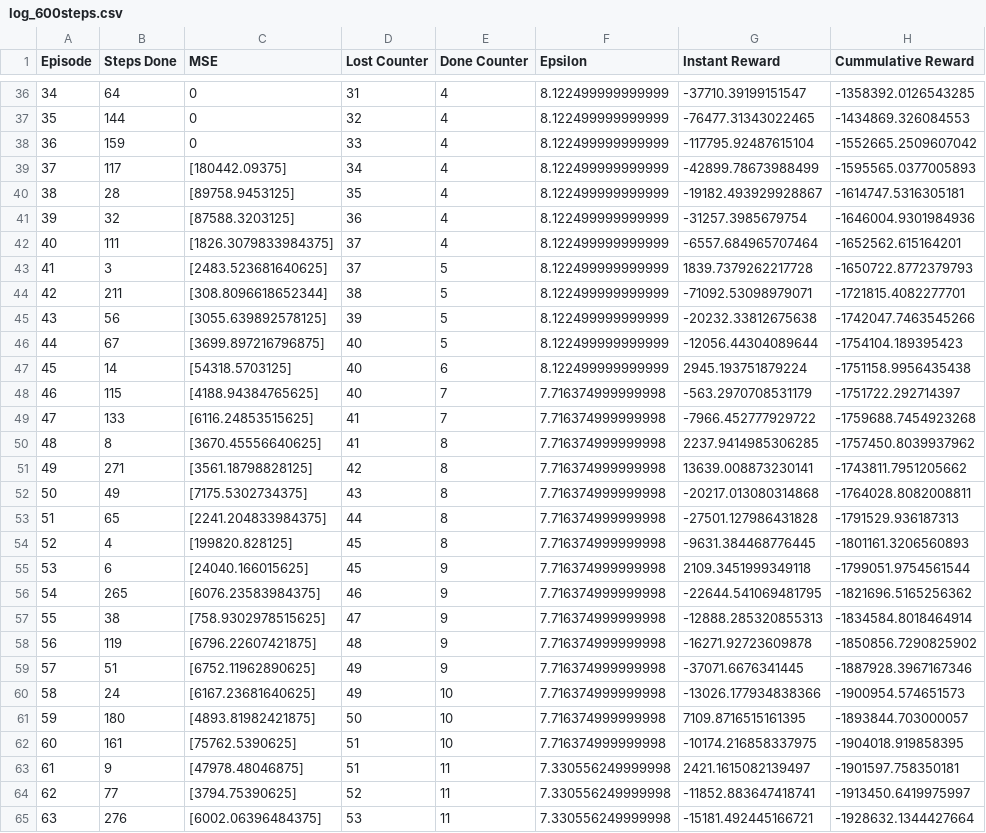
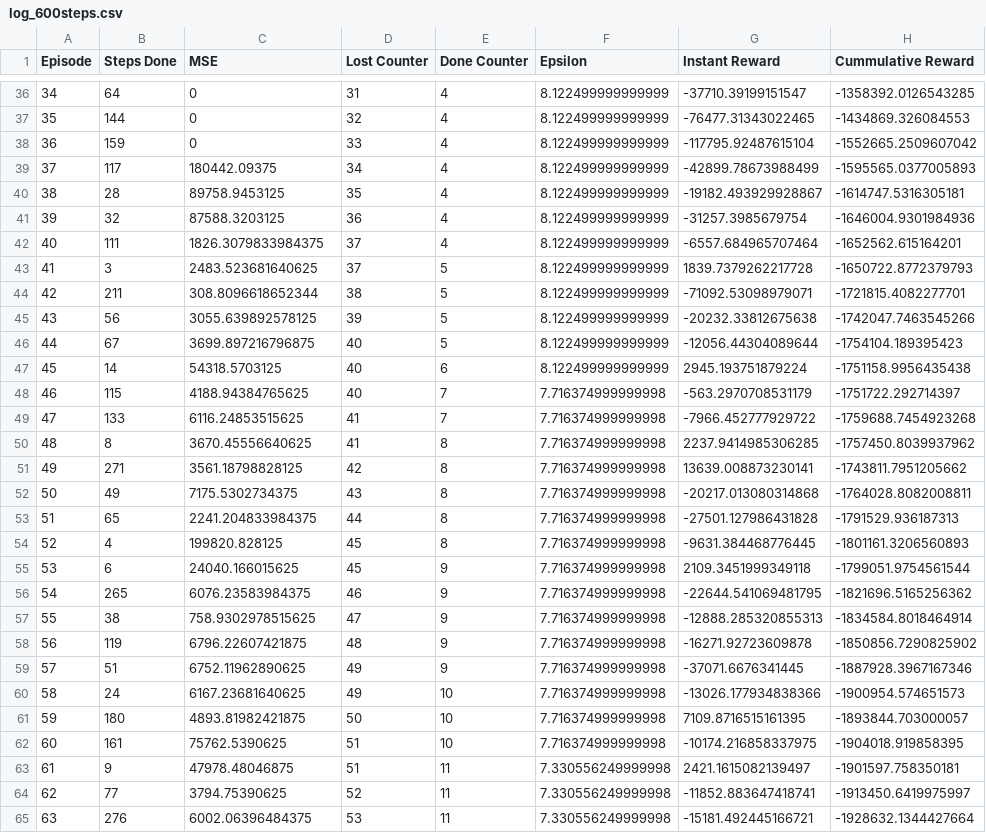
Before and after one commit to esperancaleonardo/LIA_Deep_Q_Learning, a CSV file: root/logs/log_600steps.csv, drawn as a sheet; only a part is shown, gaps mark what is left out; the diff covers the shown part only.

```diff
--- a/root/logs/log_600steps.csv
+++ b/root/logs/log_600steps.csv
@@ -38,28 +38,28 @@ Episode,Steps Done,MSE,Lost Counter,Done Counter,Epsilon,Instant Reward,Cummulat
 36,159,0,33,4,8.122499999999999,-117795.92487615104,-1552665.2509607042
-37,117,[180442.09375],34,4,8.122499999999999,-42899.78673988499,-1595565.0377005893
-38,28,[89758.9453125],35,4,8.122499999999999,-19182.493929928867,-1614747.5316305181
-39,32,[87588.3203125],36,4,8.122499999999999,-31257.3985679754,-1646004.9301984936
-40,111,[1826.3079833984375],37,4,8.122499999999999,-6557.684965707464,-1652562.615164201
-41,3,[2483.523681640625],37,5,8.122499999999999,1839.7379262217728,-1650722.8772379793
-42,211,[308.8096618652344],38,5,8.122499999999999,-71092.53098979071,-1721815.4082277701
-43,56,[3055.639892578125],39,5,8.122499999999999,-20232.33812675638,-1742047.7463545266
-44,67,[3699.897216796875],40,5,8.122499999999999,-12056.44304089644,-1754104.189395423
-45,14,[54318.5703125],40,6,8.122499999999999,2945.193751879224,-1751158.9956435438
-46,115,[4188.94384765625],40,7,7.716374999999998,-563.2970708531179,-1751722.292714397
-47,133,[6116.24853515625],41,7,7.716374999999998,-7966.452777929722,-1759688.7454923268
-48,8,[3670.45556640625],41,8,7.716374999999998,2237.9414985306285,-1757450.8039937962
-49,271,[3561.18798828125],42,8,7.716374999999998,13639.008873230141,-1743811.7951205662
-50,49,[7175.5302734375],43,8,7.716374999999998,-20217.013080314868,-1764028.8082008811
-51,65,[2241.204833984375],44,8,7.716374999999998,-27501.127986431828,-1791529.936187313
-52,4,[199820.828125],45,8,7.716374999999998,-9631.384468776445,-1801161.3206560893
-53,6,[24040.166015625],45,9,7.716374999999998,2109.3451999349118,-1799051.9754561544
-54,265,[6076.23583984375],46,9,7.716374999999998,-22644.541069481795,-1821696.5165256362
-55,38,[758.9302978515625],47,9,7.716374999999998,-12888.285320855313,-1834584.8018464914
-56,119,[6796.22607421875],48,9,7.716374999999998,-16271.92723609878,-1850856.7290825902
-57,51,[6752.11962890625],49,9,7.716374999999998,-37071.6676341445,-1887928.3967167346
-58,24,[6167.23681640625],49,10,7.716374999999998,-13026.177934838366,-1900954.574651573
-59,180,[4893.81982421875],50,10,7.716374999999998,7109.8716515161395,-1893844.703000057
-60,161,[75762.5390625],51,10,7.716374999999998,-10174.216858337975,-1904018.919858395
-61,9,[47978.48046875],51,11,7.330556249999998,2421.1615082139497,-1901597.758350181
-62,77,[3794.75390625],52,11,7.330556249999998,-11852.883647418741,-1913450.6419975997
-63,276,[6002.06396484375],53,11,7.330556249999998,-15181.492445166721,-1928632.1344427664
+37,117,180442.09375,34,4,8.122499999999999,-42899.78673988499,-1595565.0377005893
+38,28,89758.9453125,35,4,8.122499999999999,-19182.493929928867,-1614747.5316305181
+39,32,87588.3203125,36,4,8.122499999999999,-31257.3985679754,-1646004.9301984936
+40,111,1826.3079833984375,37,4,8.122499999999999,-6557.684965707464,-1652562.615164201
+41,3,2483.523681640625,37,5,8.122499999999999,1839.7379262217728,-1650722.8772379793
+42,211,308.8096618652344,38,5,8.122499999999999,-71092.53098979071,-1721815.4082277701
+43,56,3055.639892578125,39,5,8.122499999999999,-20232.33812675638,-1742047.7463545266
+44,67,3699.897216796875,40,5,8.122499999999999,-12056.44304089644,-1754104.189395423
+45,14,54318.5703125,40,6,8.122499999999999,2945.193751879224,-1751158.9956435438
+46,115,4188.94384765625,40,7,7.716374999999998,-563.2970708531179,-1751722.292714397
+47,133,6116.24853515625,41,7,7.716374999999998,-7966.452777929722,-1759688.7454923268
+48,8,3670.45556640625,41,8,7.716374999999998,2237.9414985306285,-1757450.8039937962
+49,271,3561.18798828125,42,8,7.716374999999998,13639.008873230141,-1743811.7951205662
+50,49,7175.5302734375,43,8,7.716374999999998,-20217.013080314868,-1764028.8082008811
+51,65,2241.204833984375,44,8,7.716374999999998,-27501.127986431828,-1791529.936187313
+52,4,199820.828125,45,8,7.716374999999998,-9631.384468776445,-1801161.3206560893
+53,6,24040.166015625,45,9,7.716374999999998,2109.3451999349118,-1799051.9754561544
+54,265,6076.23583984375,46,9,7.716374999999998,-22644.541069481795,-1821696.5165256362
+55,38,758.9302978515625,47,9,7.716374999999998,-12888.285320855313,-1834584.8018464914
+56,119,6796.22607421875,48,9,7.716374999999998,-16271.92723609878,-1850856.7290825902
+57,51,6752.11962890625,49,9,7.716374999999998,-37071.6676341445,-1887928.3967167346
+58,24,6167.23681640625,49,10,7.716374999999998,-13026.177934838366,-1900954.574651573
+59,180,4893.81982421875,50,10,7.716374999999998,7109.8716515161395,-1893844.703000057
+60,161,75762.5390625,51,10,7.716374999999998,-10174.216858337975,-1904018.919858395
+61,9,47978.48046875,51,11,7.330556249999998,2421.1615082139497,-1901597.758350181
+62,77,3794.75390625,52,11,7.330556249999998,-11852.883647418741,-1913450.6419975997
+63,276,6002.06396484375,53,11,7.330556249999998,-15181.492445166721,-1928632.1344427664
```
Also changed, not shown: 136 edited cells elsewhere in this file, root/logs/csv_100_epochs.csv, root/logs/csv_log_lr.csv.
